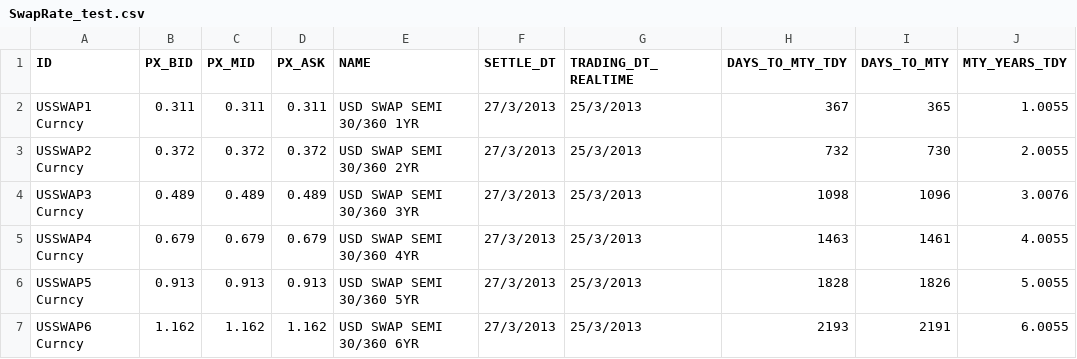
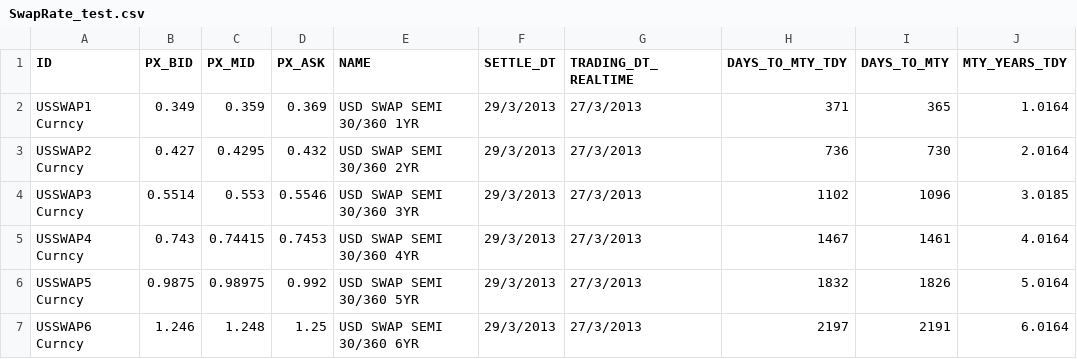
Before and after one commit to michaelhukun/DymonRepo, a CSV file: DymonProject/DymonProject/SwapRate_test.csv, drawn as a sheet; only a part is shown; the diff covers the shown part only; the diff names each change by its address in the sheet, - before the commit and + after, or states it on an @@ line.

```diff
--- a/DymonProject/DymonProject/SwapRate_test.csv
+++ b/DymonProject/DymonProject/SwapRate_test.csv
-B2 (PX_BID): 0.311
+B2 (PX_BID): 0.349
-C2 (PX_MID): 0.311
+C2 (PX_MID): 0.359
-D2 (PX_ASK): 0.311
+D2 (PX_ASK): 0.369
-F2:F7 (SETTLE_DT): 27/3/2013
+F2:F7 (SETTLE_DT): 29/3/2013
-G2:G7 (TRADING_DT_REALTIME): 25/3/2013
+G2:G7 (TRADING_DT_REALTIME): 27/3/2013
-H2 (DAYS_TO_MTY_TDY): 367
+H2 (DAYS_TO_MTY_TDY): 371
-J2 (MTY_YEARS_TDY): 1.0055
+J2 (MTY_YEARS_TDY): 1.0164
-B3 (PX_BID): 0.372
+B3 (PX_BID): 0.427
-C3 (PX_MID): 0.372
+C3 (PX_MID): 0.4295
-D3 (PX_ASK): 0.372
+D3 (PX_ASK): 0.432
-H3 (DAYS_TO_MTY_TDY): 732
+H3 (DAYS_TO_MTY_TDY): 736
-J3 (MTY_YEARS_TDY): 2.0055
+J3 (MTY_YEARS_TDY): 2.0164
-B4 (PX_BID): 0.489
+B4 (PX_BID): 0.5514
-C4 (PX_MID): 0.489
+C4 (PX_MID): 0.553
-D4 (PX_ASK): 0.489
+D4 (PX_ASK): 0.5546
-H4 (DAYS_TO_MTY_TDY): 1098
+H4 (DAYS_TO_MTY_TDY): 1102
-J4 (MTY_YEARS_TDY): 3.0076
+J4 (MTY_YEARS_TDY): 3.0185
-B5 (PX_BID): 0.679
+B5 (PX_BID): 0.743
-C5 (PX_MID): 0.679
+C5 (PX_MID): 0.74415
-D5 (PX_ASK): 0.679
+D5 (PX_ASK): 0.7453
-H5 (DAYS_TO_MTY_TDY): 1463
+H5 (DAYS_TO_MTY_TDY): 1467
-J5 (MTY_YEARS_TDY): 4.0055
+J5 (MTY_YEARS_TDY): 4.0164
-B6 (PX_BID): 0.913
+B6 (PX_BID): 0.9875
-C6 (PX_MID): 0.913
+C6 (PX_MID): 0.98975
-D6 (PX_ASK): 0.913
+D6 (PX_ASK): 0.992
-H6 (DAYS_TO_MTY_TDY): 1828
+H6 (DAYS_TO_MTY_TDY): 1832
-J6 (MTY_YEARS_TDY): 5.0055
+J6 (MTY_YEARS_TDY): 5.0164
-B7 (PX_BID): 1.162
+B7 (PX_BID): 1.246
-C7 (PX_MID): 1.162
+C7 (PX_MID): 1.248
-D7 (PX_ASK): 1.162
+D7 (PX_ASK): 1.25
-H7 (DAYS_TO_MTY_TDY): 2193
+H7 (DAYS_TO_MTY_TDY): 2197
-J7 (MTY_YEARS_TDY): 6.0055
+J7 (MTY_YEARS_TDY): 6.0164
```
Also changed, not shown: 56 edited cells elsewhere in this file, DymonProject/DymonProject/BondRate.csv, DymonProject/DymonProject/DepositRate.csv, 7 other files.
